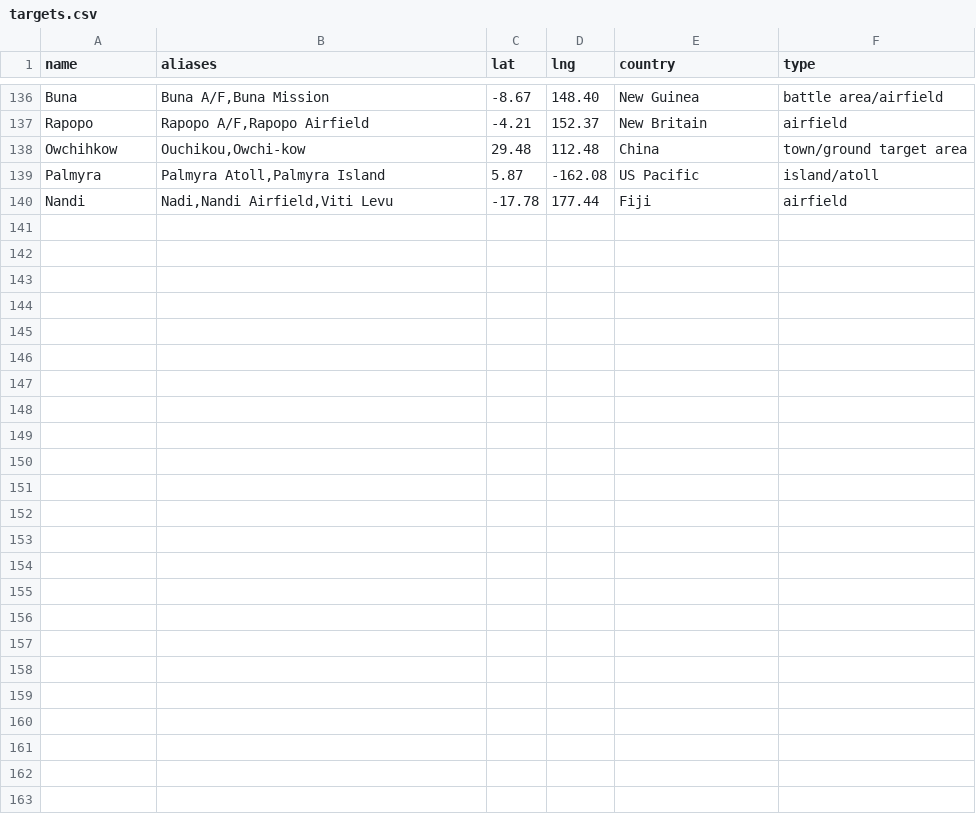
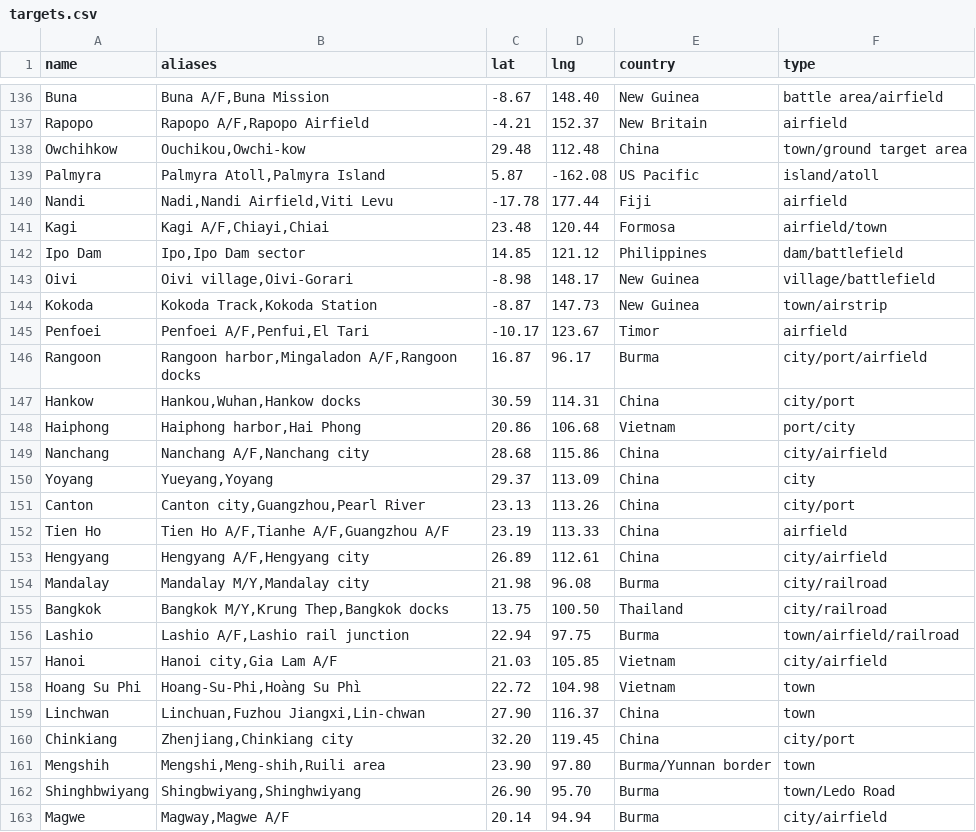
Before and after one commit to chessgoose/pacific-wings, a CSV file: data/targets.csv, drawn as a sheet; only a part is shown, gaps mark what is left out; the diff names each change by its address in the sheet, - before the commit and + after, or states it on an @@ line.

```diff
--- a/data/targets.csv
+++ b/data/targets.csv
+row 141: Kagi | Kagi A/F,Chiayi,Chiai | 23.48 | 120.44 | Formosa | airfield/town
+row 142: Ipo Dam | Ipo,Ipo Dam sector | 14.85 | 121.12 | Philippines | dam/battlefield
+row 143: Oivi | Oivi village,Oivi-Gorari | -8.98 | 148.17 | New Guinea | village/battlefield
+row 144: Kokoda | Kokoda Track,Kokoda Station | -8.87 | 147.73 | New Guinea | town/airstrip
+row 145: Penfoei | Penfoei A/F,Penfui,El Tari | -10.17 | 123.67 | Timor | airfield
+row 146: Rangoon | Rangoon harbor,Mingaladon A/F,Rangoon docks | 16.87 | 96.17 | Burma | city/port/airfield
+row 147: Hankow | Hankou,Wuhan,Hankow docks | 30.59 | 114.31 | China | city/port
+row 148: Haiphong | Haiphong harbor,Hai Phong | 20.86 | 106.68 | Vietnam | port/city
+row 149: Nanchang | Nanchang A/F,Nanchang city | 28.68 | 115.86 | China | city/airfield
+row 150: Yoyang | Yueyang,Yoyang | 29.37 | 113.09 | China | city
+row 151: Canton | Canton city,Guangzhou,Pearl River | 23.13 | 113.26 | China | city/port
+row 152: Tien Ho | Tien Ho A/F,Tianhe A/F,Guangzhou A/F | 23.19 | 113.33 | China | airfield
+row 153: Hengyang | Hengyang A/F,Hengyang city | 26.89 | 112.61 | China | city/airfield
+row 154: Mandalay | Mandalay M/Y,Mandalay city | 21.98 | 96.08 | Burma | city/railroad
+row 155: Bangkok | Bangkok M/Y,Krung Thep,Bangkok docks | 13.75 | 100.50 | Thailand | city/railroad
+row 156: Lashio | Lashio A/F,Lashio rail junction | 22.94 | 97.75 | Burma | town/airfield/railroad
+row 157: Hanoi | Hanoi city,Gia Lam A/F | 21.03 | 105.85 | Vietnam | city/airfield
+row 158: Hoang Su Phi | Hoang-Su-Phi,Hoàng Su Phì | 22.72 | 104.98 | Vietnam | town
+row 159: Linchwan | Linchuan,Fuzhou Jiangxi,Lin-chwan | 27.90 | 116.37 | China | town
+row 160: Chinkiang | Zhenjiang,Chinkiang city | 32.20 | 119.45 | China | city/port
+row 161: Mengshih | Mengshi,Meng-shih,Ruili area | 23.90 | 97.80 | Burma/Yunnan border | town
+row 162: Shinghbwiyang | Shingbwiyang,Shinghwiyang | 26.90 | 95.70 | Burma | town/Ledo Road
+row 163: Magwe | Magway,Magwe A/F | 20.14 | 94.94 | Burma | city/airfield
```
Also changed, not shown: 3 other files.
